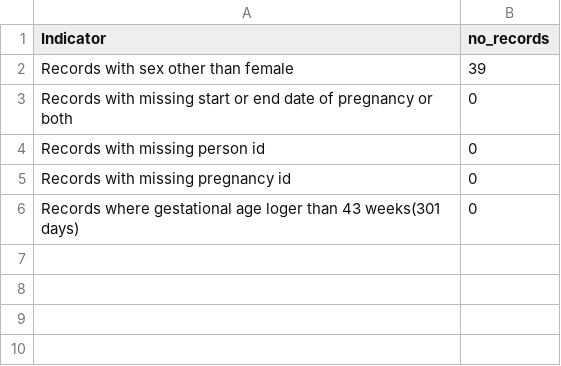
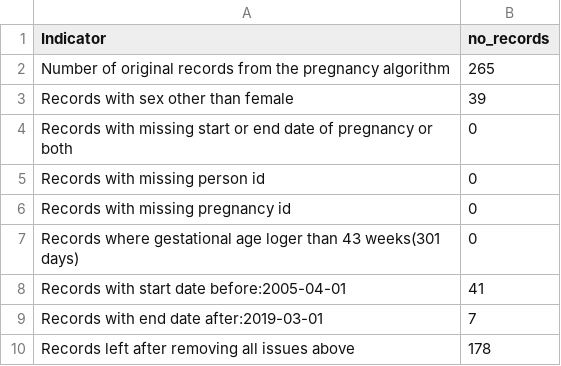
Before and after one commit to UMC-Utrecht-RWE/ConcePTION-DP4_Migraine, a CSV file: g_output/Pregnancy algorithm/issues_pregnancies_D3.csv, drawn as a sheet.

Commit message:
remove records before min preg date, and after max preg date

```diff
--- a/g_output/Pregnancy algorithm/issues_pregnancies_D3.csv
+++ b/g_output/Pregnancy algorithm/issues_pregnancies_D3.csv
@@ -1,2 +1,3 @@
 Indicator,no_records
+Number of original records from the pregnancy algorithm,265
 Records with sex other than female,39
@@ -6 +7,4 @@ Records with missing pregnancy id,0
 Records where gestational age loger than 43 weeks(301 days),0
+Records with start date before:2005-04-01,41
+Records with end date after:2019-03-01,7
+Records left after removing all issues above,178
```
Also changed, not shown: 5 other files.
